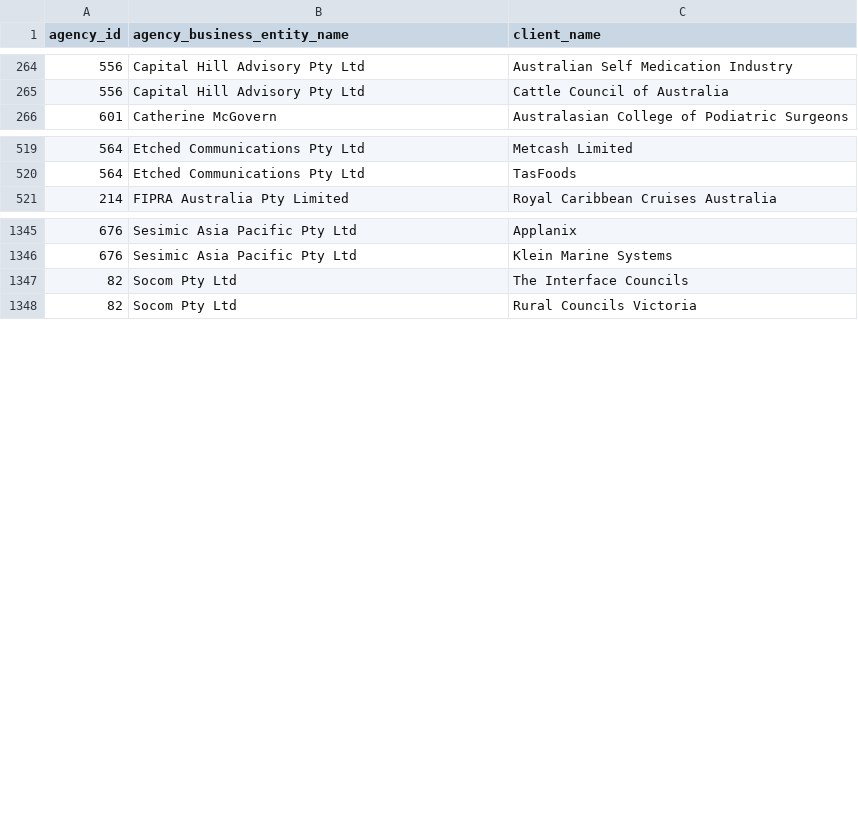
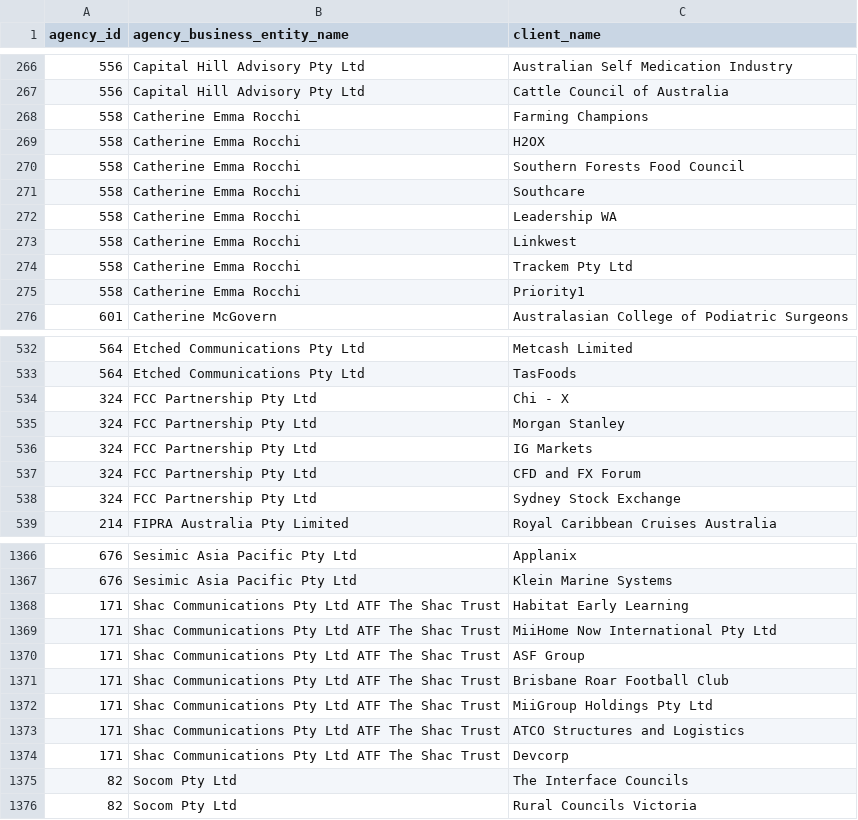
Before and after one commit to henare/australian_government_lobbyists_register, a CSV file: clients.csv, drawn as a sheet; only a part is shown, gaps mark what is left out; the diff covers the shown part only.

```diff
--- a/clients.csv
+++ b/clients.csv
@@ -265,2 +267,10 @@ agency_id,agency_business_entity_name,client_name
 556,Capital Hill Advisory Pty Ltd,Cattle Council of Australia
+558,Catherine Emma Rocchi,Farming Champions
+558,Catherine Emma Rocchi,H2OX
+558,Catherine Emma Rocchi,Southern Forests Food Council
+558,Catherine Emma Rocchi,Southcare
+558,Catherine Emma Rocchi,Leadership WA
+558,Catherine Emma Rocchi,Linkwest
+558,Catherine Emma Rocchi,Trackem Pty Ltd
+558,Catherine Emma Rocchi,Priority1
 601,Catherine McGovern,Australasian College of Podiatric Surgeons
@@ -520,2 +533,7 @@ agency_id,agency_business_entity_name,client_name
 564,Etched Communications Pty Ltd,TasFoods
+324,FCC Partnership Pty Ltd,Chi - X
+324,FCC Partnership Pty Ltd,Morgan Stanley
+324,FCC Partnership Pty Ltd,IG Markets
+324,FCC Partnership Pty Ltd,CFD and FX Forum
+324,FCC Partnership Pty Ltd,Sydney Stock Exchange
 214,FIPRA Australia Pty Limited,Royal Caribbean Cruises Australia
@@ -1346,2 +1367,9 @@ agency_id,agency_business_entity_name,client_name
 676,Sesimic Asia Pacific Pty Ltd,Klein Marine Systems
+171,Shac Communications Pty Ltd ATF The Shac Trust,Habitat Early Learning
+171,Shac Communications Pty Ltd ATF The Shac Trust,MiiHome Now International Pty Ltd
+171,Shac Communications Pty Ltd ATF The Shac Trust,ASF Group
+171,Shac Communications Pty Ltd ATF The Shac Trust,Brisbane Roar Football Club
+171,Shac Communications Pty Ltd ATF The Shac Trust,MiiGroup Holdings Pty Ltd
+171,Shac Communications Pty Ltd ATF The Shac Trust,ATCO Structures and Logistics
+171,Shac Communications Pty Ltd ATF The Shac Trust,Devcorp
 82,Socom Pty Ltd,The Interface Councils
```
Also changed, not shown: 10 added rows and 2 removed rows elsewhere in this file, agencies.csv, lobbyists.csv, 1 other file.
